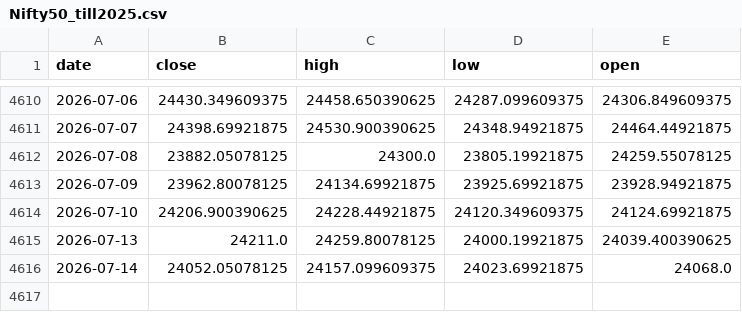
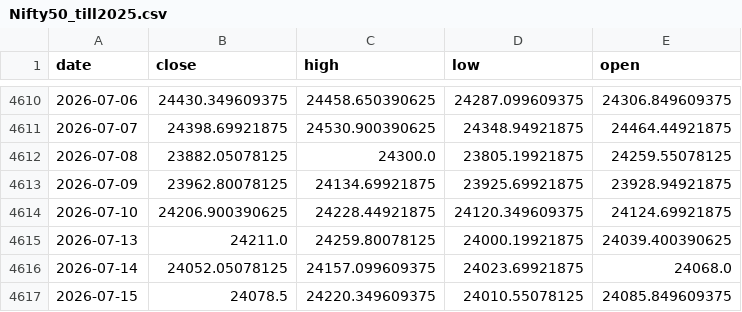
Before and after one commit to AbhishekKoshta/nifty50_prediction, a CSV file: Nifty50_till2025.csv, drawn as a sheet; only a part is shown, gaps mark what is left out; the diff names each change by its address in the sheet, - before the commit and + after, or states it on an @@ line.

```diff
--- a/Nifty50_till2025.csv
+++ b/Nifty50_till2025.csv
+row 4617: 2026-07-15 | 24078.5 | 24220.349609375 | 24010.55078125 | 24085.849609375
```
Also changed, not shown: 2 other files.
